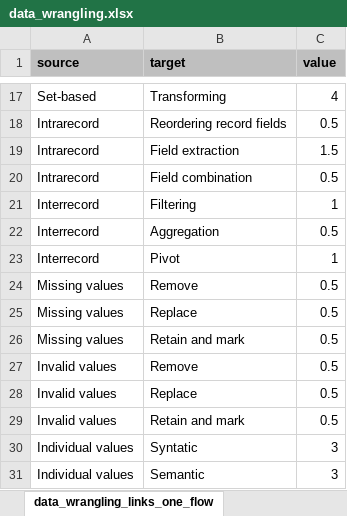
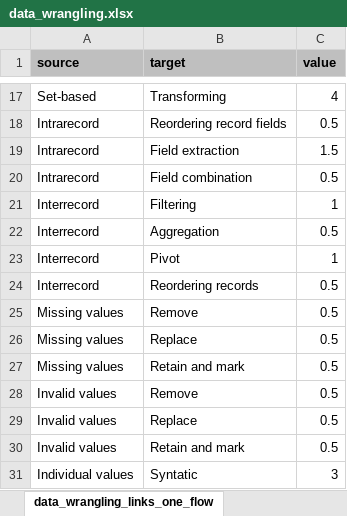
Before and after one commit to pmhaddad/ds_data_wrangling, an Excel workbook: data/data_wrangling.xlsx, sheet data_wrangling_links_one_flow, drawn as a sheet; only a part is shown, gaps mark what is left out; the shorter side is filled out with more unchanged rows; values as stored, in another font and other column widths than the file's, no borders; the diff names each change by its address in the sheet, - before the commit and + after, or states it on an @@ line.

Commit message:
Add the operation 'Reordering records' in all pertinent files. Modify 'Syntatic profiling' comment on the table

```diff
--- a/data/data_wrangling.xlsx (sheet data_wrangling_links_one_flow)
+++ b/data/data_wrangling.xlsx (sheet data_wrangling_links_one_flow)
+row 24: Interrecord | Reordering records | 0.5
```
Also changed, not shown: sheet metadata, sheet data_wrangling_links, sheet data_wrangling, 3 other files.
